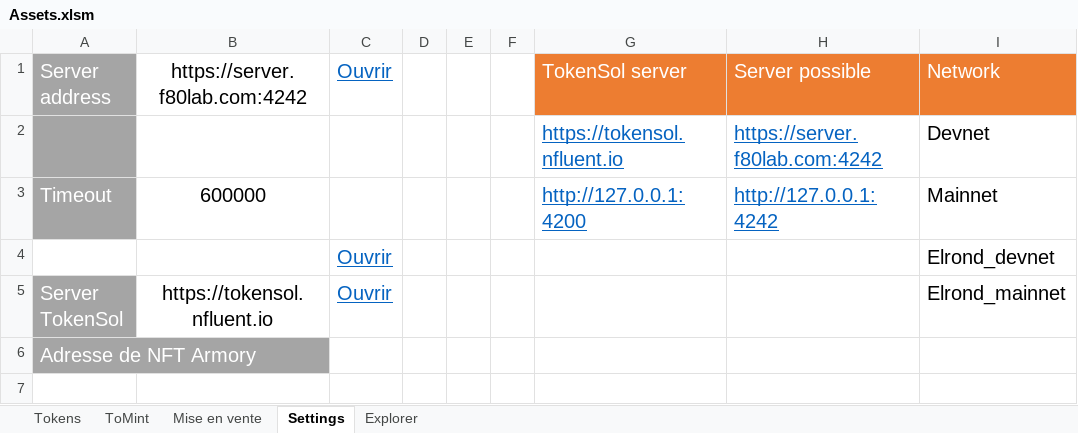
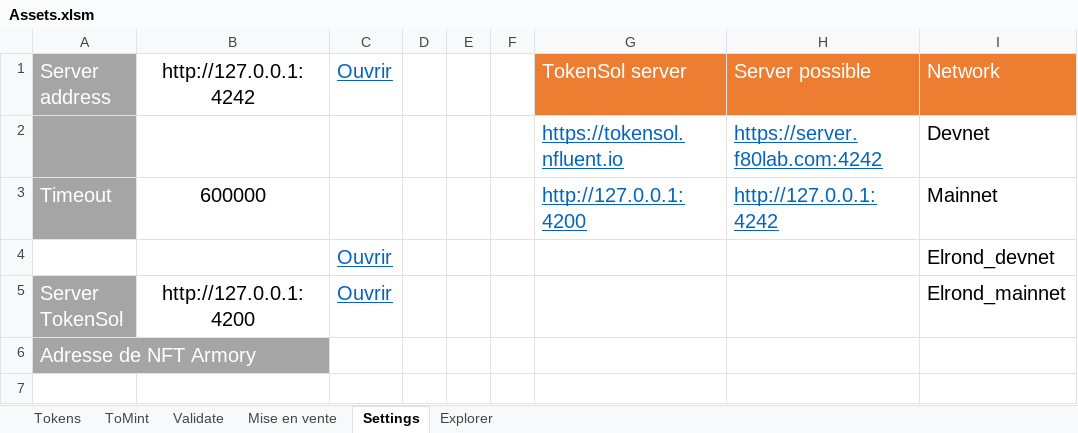
Before and after one commit to f80dev/TokenSol, an Excel workbook: src/assets/Assets.xlsm, sheet Settings, drawn as a sheet; only a part is shown; values as stored, in another font and other column widths than the file's, no borders; the diff names each change by its address in the sheet, - before the commit and + after, or states it on an @@ line.

```diff
--- a/src/assets/Assets.xlsm (sheet Settings)
+++ b/src/assets/Assets.xlsm (sheet Settings)
+sheet tab: Validate
-B1: https://server.f80lab.com:4242
+B1: http://127.0.0.1:4242
-B5: https://tokensol.nfluent.io
+B5: http://127.0.0.1:4200
```
Also changed, not shown: sheet ToMint, sheet Tokens, sheet Mise en vente, formulas that keep their value, charts or pictures, 10 other files.
